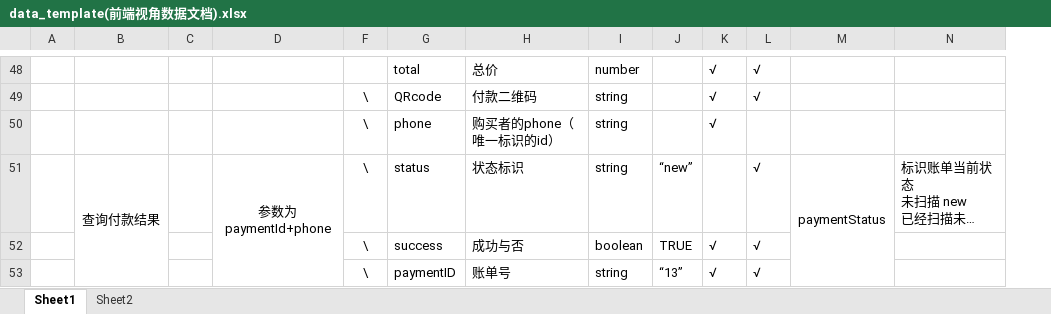
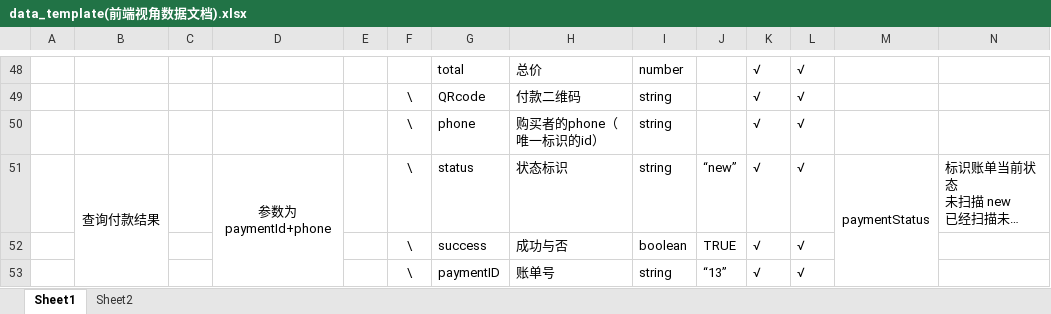
Before and after one commit to DamiDdd/fuying, an Excel workbook: fuying/src/assets/others/data_template(前端视角数据文档).xlsx, sheet Sheet1, drawn as a sheet; only a part is shown, gaps mark what is left out; long unchanged cells end in …; values as stored, in another font and other column widths than the file's, no borders; charts and pictures not drawn; the diff covers the shown part only; the diff names each change by its address in the sheet, - before the commit and + after, or states it on an @@ line.

```diff
--- a/fuying/src/assets/others/data_template(前端视角数据文档).xlsx (sheet Sheet1)
+++ b/fuying/src/assets/others/data_template(前端视角数据文档).xlsx (sheet Sheet1)
@@ column E unhidden, empty @@
-L50: (empty)
+L50: √
-K51: (empty)
+K51: √
```
Also changed, not shown: 9 added rows and 17 edited cells elsewhere in this sheet, charts or pictures, 5 other files.
